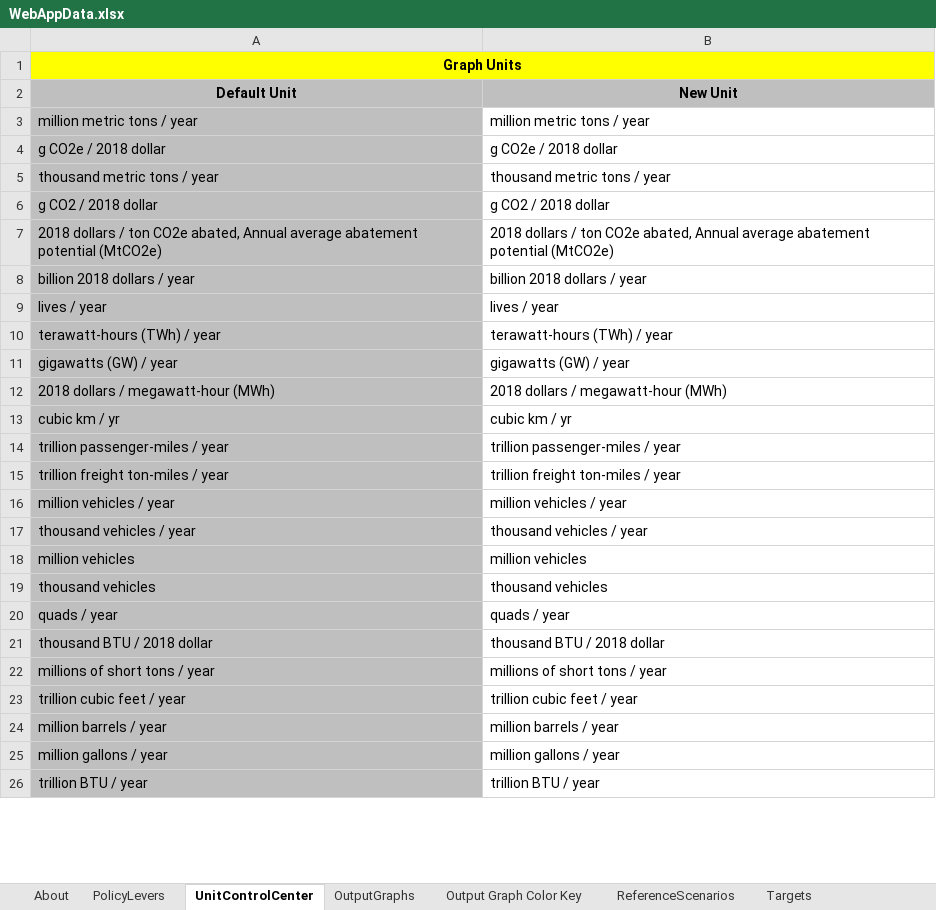
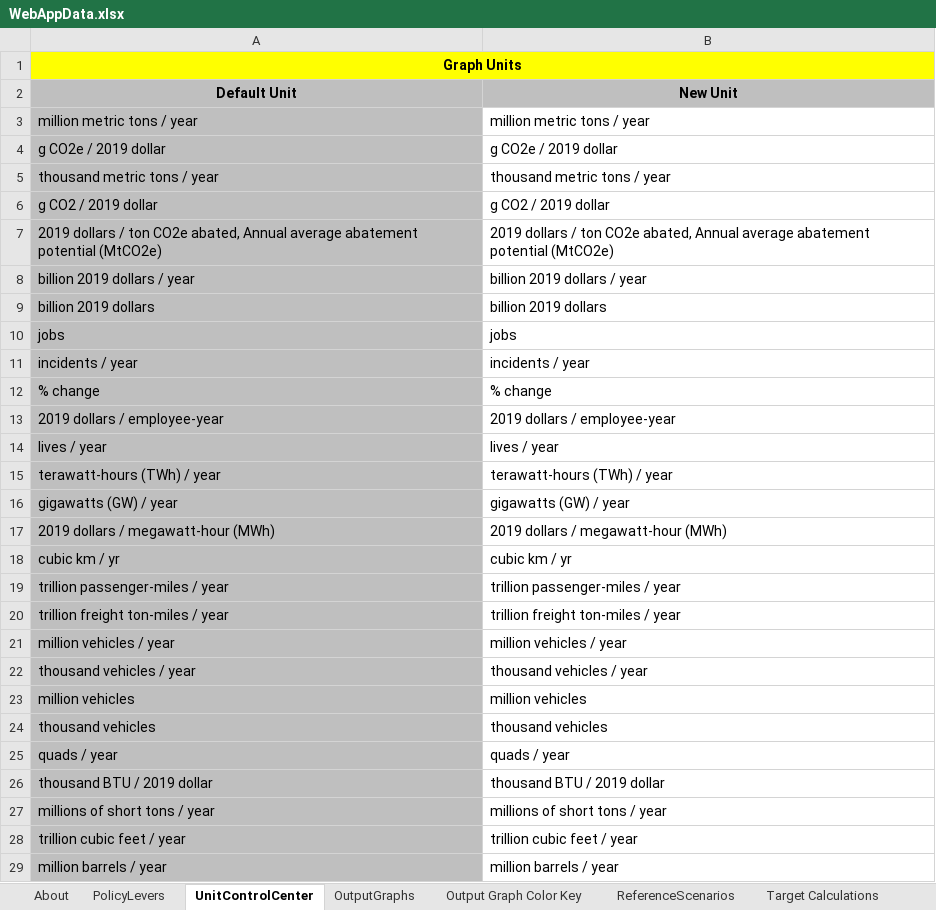
Before and after one commit to EnergyInnovation/eps-brazil, an Excel workbook: WebAppData.xlsx, sheet UnitControlCenter, drawn as a sheet; only a part is shown; the shorter side is filled out with more unchanged rows; values as stored, in another font and other column widths than the file's, no borders; addresses are those after the commit; the diff covers the shown part only; the diff names each change by its address in the sheet, - before the commit and + after, or states it on an @@ line.

```diff
--- a/WebAppData.xlsx (sheet UnitControlCenter)
+++ b/WebAppData.xlsx (sheet UnitControlCenter)
-sheet tab: Targets
+sheet tab: Target Calculations
-A4: g CO2e / 2018 dollar
+A4: g CO2e / 2019 dollar
-B4: g CO2e / 2018 dollar
+B4: g CO2e / 2019 dollar
-A6: g CO2 / 2018 dollar
+A6: g CO2 / 2019 dollar
-B6: g CO2 / 2018 dollar
+B6: g CO2 / 2019 dollar
-A7: 2018 dollars /…
+A7: 2019 dollars /…
-B7: 2018 dollars /…
+B7: 2019 dollars /…
-A8: billion 2018 dollars / year
+A8: billion 2019 dollars / year
-B8: billion 2018 dollars / year
+B8: billion 2019 dollars / year
+row 9: billion 2019 dollars | billion 2019 dollars
+row 10: jobs | jobs
+row 11: incidents / year | incidents / year
+row 12: % change | % change
+row 13: 2019 dollars / employee-year | 2019 dollars / employee-year
-A17: 2018 dollars / megawatt-hour (MWh)
+A17: 2019 dollars / megawatt-hour (MWh)
-B17: 2018 dollars / megawatt-hour (MWh)
+B17: 2019 dollars / megawatt-hour (MWh)
-A26: thousand BTU / 2018 dollar
+A26: thousand BTU / 2019 dollar
-B26: thousand BTU / 2018 dollar
+B26: thousand BTU / 2019 dollar
```
Also changed, not shown: 18 edited cells elsewhere in this sheet, sheet PolicyLevers, sheet OutputGraphs, sheet Output Graph Color Key, sheet About, sheet Target Calculations, sheet ReferenceScenarios, formulas that keep their value, 3 other files.
